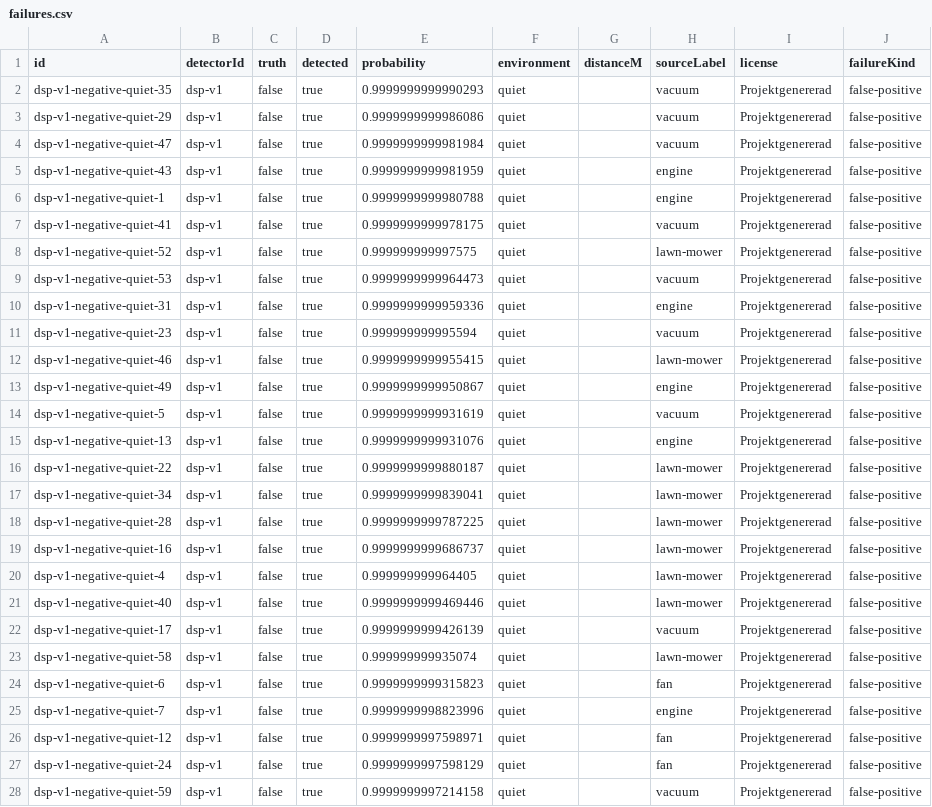
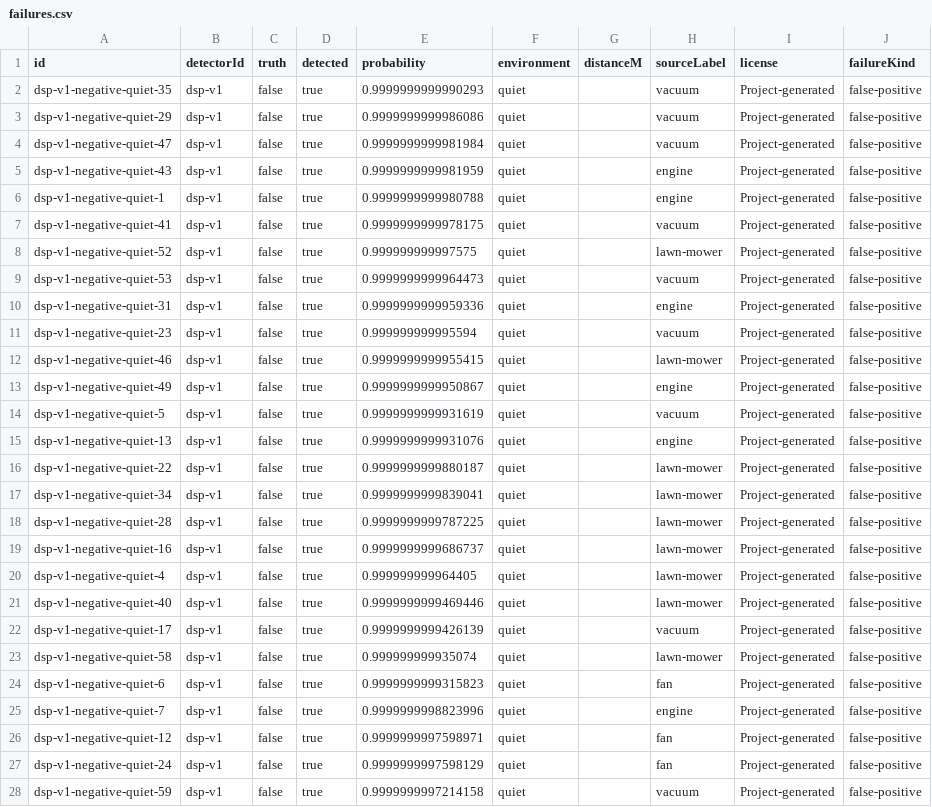
Before and after one commit to Jumpkin/Drones, a CSV file: public/reports/headless/failures.csv, drawn as a sheet; only a part is shown; the diff covers the shown part only; the diff names each change by its address in the sheet, - before the commit and + after, or states it on an @@ line.

```diff
--- a/public/reports/headless/failures.csv
+++ b/public/reports/headless/failures.csv
-I2:I28 (license): Projektgenererad
+I2:I28 (license): Project-generated
```
Also changed, not shown: 13 edited cells elsewhere in this file, public/reports/headless/detection.csv, public/reports/headless/false-alarms.csv, 32 other files.
